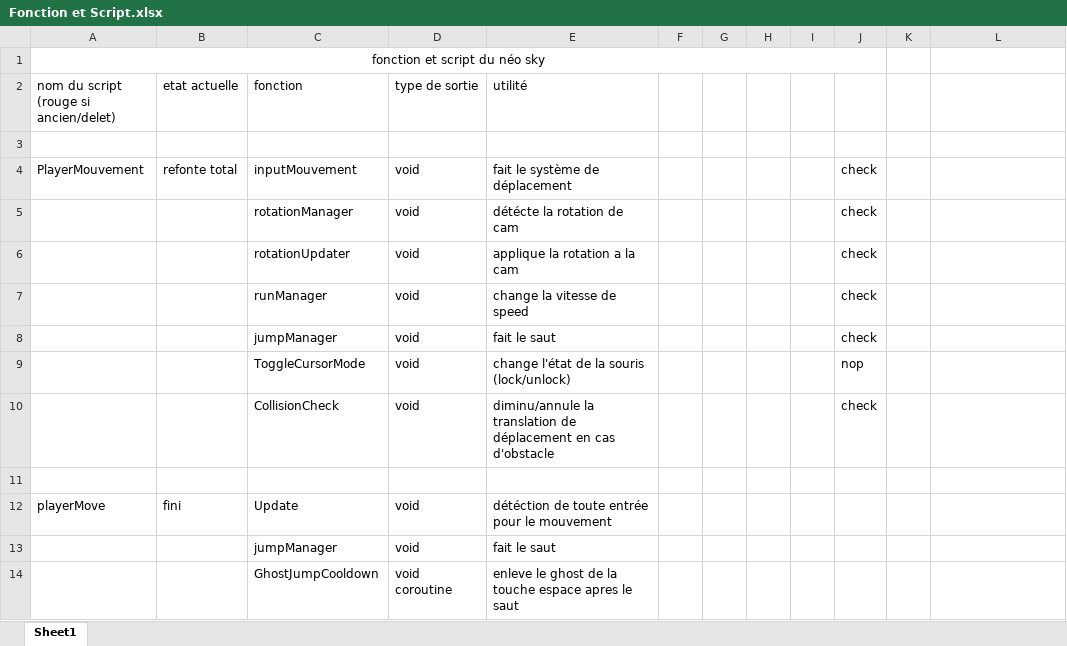
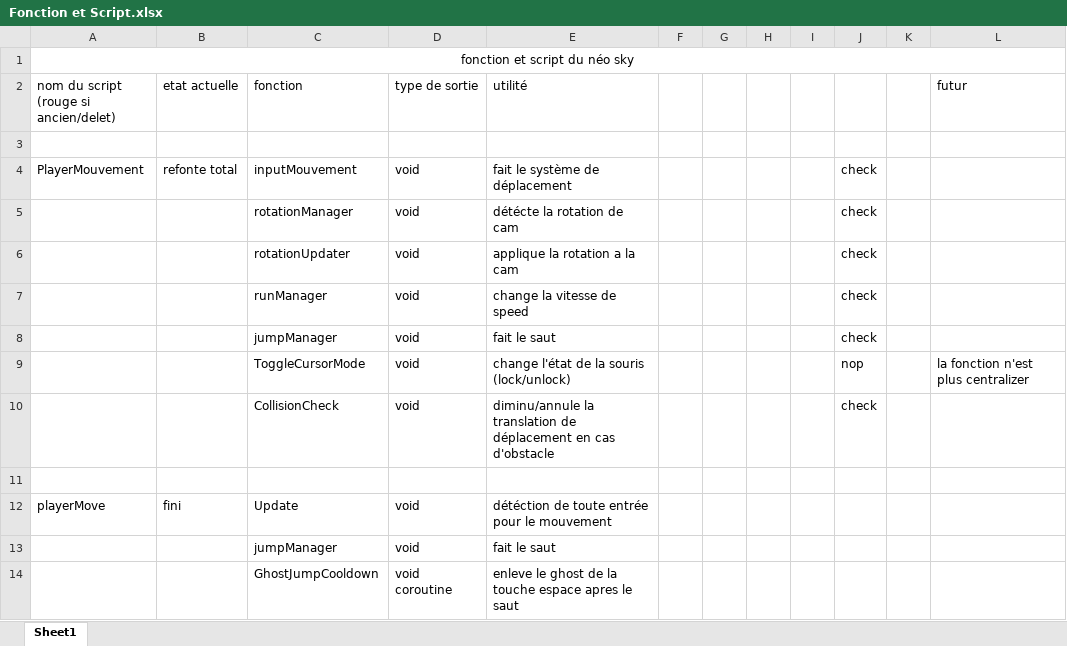
Before and after one commit to raybac38/Neo-Sky, an Excel workbook: NeoSky/Fonction et Script.xlsx, sheet Sheet1, drawn as a sheet; only a part is shown; values as stored, in another font and other column widths than the file's, no borders; removed rows and columns are numbered as before the commit, all else as after; the diff covers the shown part only; the diff names each change by its address in the sheet, - before the commit and + after, or states it on an @@ line.

```diff
--- a/NeoSky/Fonction et Script.xlsx (sheet Sheet1)
+++ b/NeoSky/Fonction et Script.xlsx (sheet Sheet1)
-A1:J1 merged
+A1:L1 merged
-L2: (empty)
+L2: futur
-L9 (futur): (empty)
+L9 (futur): la fonction n'est plus centralizer
```
Also changed, not shown: 44 added rows and 2 edited cells elsewhere in this sheet, 55 other files.
